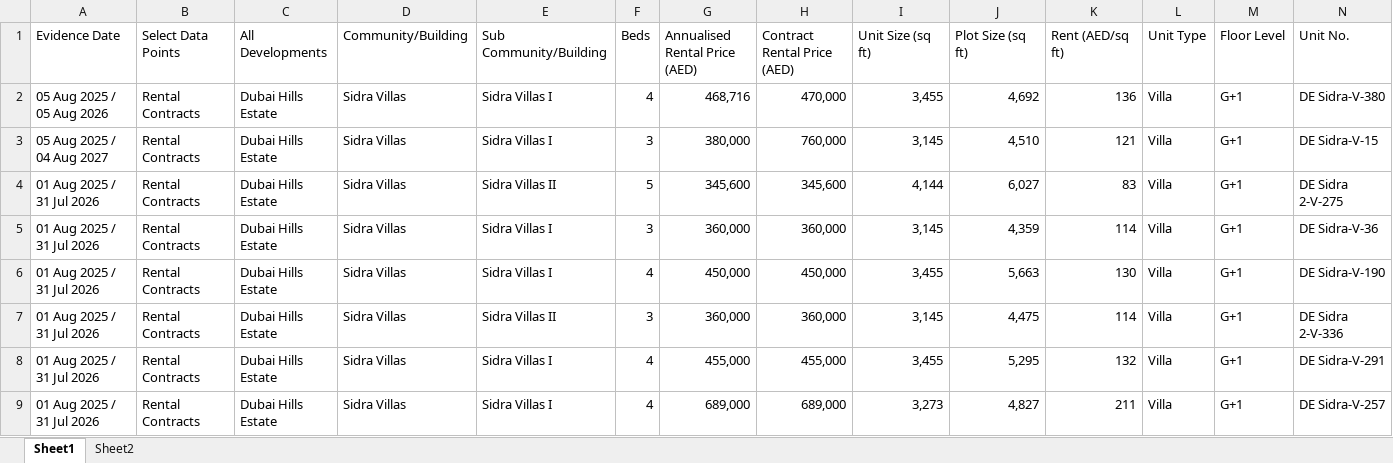
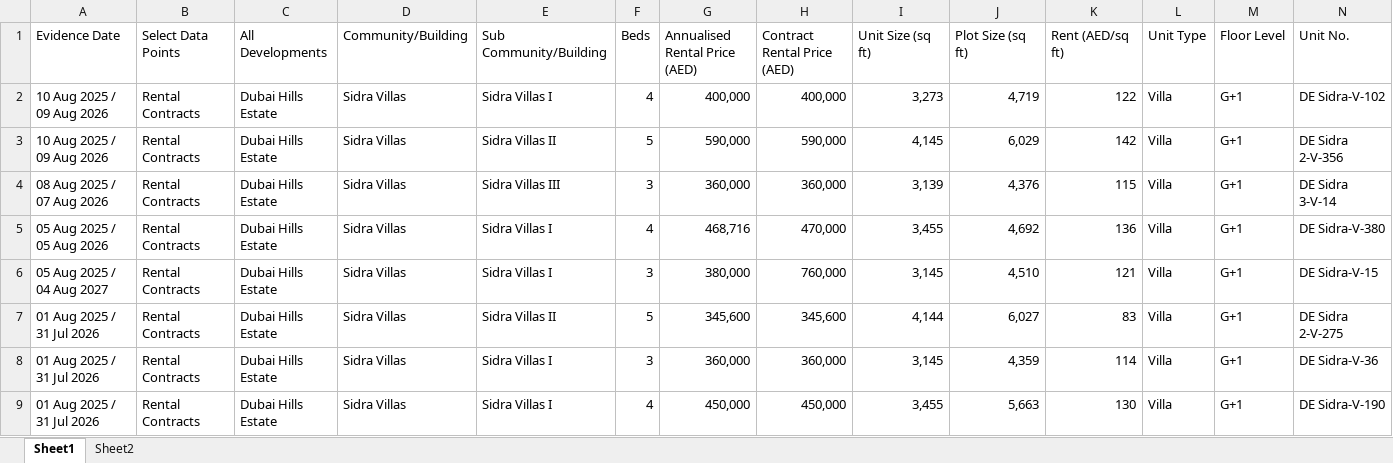
Before and after one commit to Levan91/MegaValuationer, an Excel workbook: Data/Rentals/Sidra_rentals.xlsx, sheet Sheet1, drawn as a sheet; only a part is shown; the shorter side is filled out with more unchanged rows; values as stored, in another font and other column widths than the file's, no borders; rows hold the shown columns only; the diff names each change by its address in the sheet, - before the commit and + after, or states it on an @@ line.

```diff
--- a/Data/Rentals/Sidra_rentals.xlsx (sheet Sheet1)
+++ b/Data/Rentals/Sidra_rentals.xlsx (sheet Sheet1)
+row 2: 10 Aug 2025 / 09 Aug 2026 | Rental Contracts | Dubai Hills Estate | Sidra Villas | Sidra Villas I | 4 | 400,000 | 400,000 | 3,273 | 4,719 | 122 | Villa | G+1 | DE Sidra-V-102
+row 3: 10 Aug 2025 / 09 Aug 2026 | Rental Contracts | Dubai Hills Estate | Sidra Villas | Sidra Villas II | 5 | 590,000 | 590,000 | 4,145 | 6,029 | 142 | Villa | G+1 | DE Sidra 2-V-356
+row 4: 08 Aug 2025 / 07 Aug 2026 | Rental Contracts | Dubai Hills Estate | Sidra Villas | Sidra Villas III | 3 | 360,000 | 360,000 | 3,139 | 4,376 | 115 | Villa | G+1 | DE Sidra 3-V-14
```
Also changed, not shown: Data/Listings/sidra.xlsx, Data/Transactions/Sidra_transactions.xlsx.
